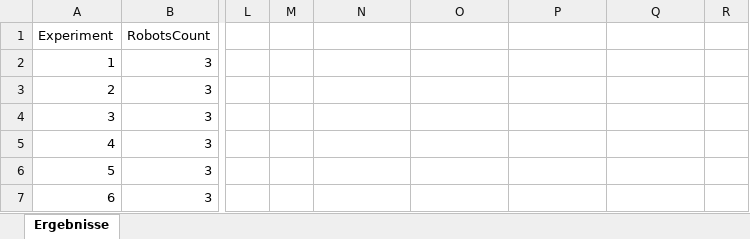
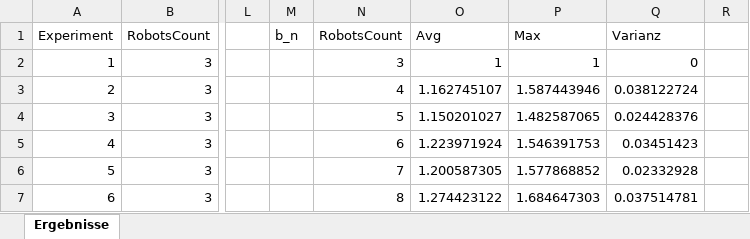
Before and after one commit to JosephAlzieb/Frezze_Tag_Problem, an Excel workbook: LP-Ergebnisse-Edge.xlsx, sheet Ergebnisse, drawn as a sheet; only a part is shown, gaps mark what is left out; values as stored, in another font and other column widths than the file's, no borders; charts and pictures not drawn; the diff covers the shown part only; the diff names each change by its address in the sheet, - before the commit and + after, or states it on an @@ line.

```diff
--- a/LP-Ergebnisse-Edge.xlsx (sheet Ergebnisse)
+++ b/LP-Ergebnisse-Edge.xlsx (sheet Ergebnisse)
-M1: (empty)
+M1: b_n
-N1: (empty)
+N1: RobotsCount
-O1: (empty)
+O1: Avg
-P1: (empty)
+P1: Max
-Q1: (empty)
+Q1: Varianz
-N2: (empty)
+N2: 3
-O2: (empty)
+O2: 1
-P2: (empty)
+P2: 1
-Q2: (empty)
+Q2: 0
-N3: (empty)
+N3: 4
-O3: (empty)
+O3: 1.162745107
-P3: (empty)
+P3: 1.587443946
-Q3: (empty)
+Q3: 0.038122724
-N4: (empty)
+N4: 5
-O4: (empty)
+O4: 1.150201027
-P4: (empty)
+P4: 1.482587065
-Q4: (empty)
+Q4: 0.024428376
-N5: (empty)
+N5: 6
-O5: (empty)
+O5: 1.223971924
-P5: (empty)
+P5: 1.546391753
-Q5: (empty)
+Q5: 0.03451423
-N6: (empty)
+N6: 7
-O6: (empty)
+O6: 1.200587305
-P6: (empty)
+P6: 1.577868852
-Q6: (empty)
+Q6: 0.02332928
-N7: (empty)
+N7: 8
-O7: (empty)
+O7: 1.274423122
-P7: (empty)
+P7: 1.684647303
-Q7: (empty)
+Q7: 0.037514781
```
Also changed, not shown: 94 edited cells elsewhere in this sheet, charts or pictures, Gesamt-Ergebnisse.xlsx, L1-Ergebnisse-Edge.xlsx, 5 other files.
